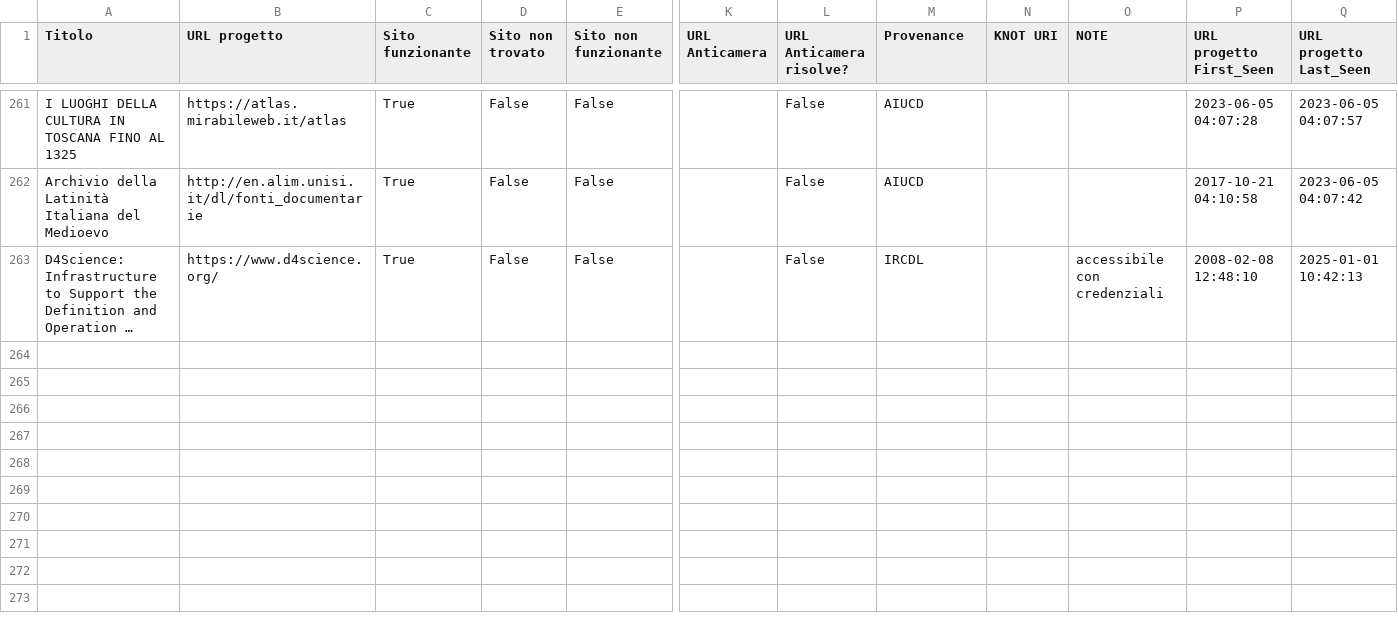
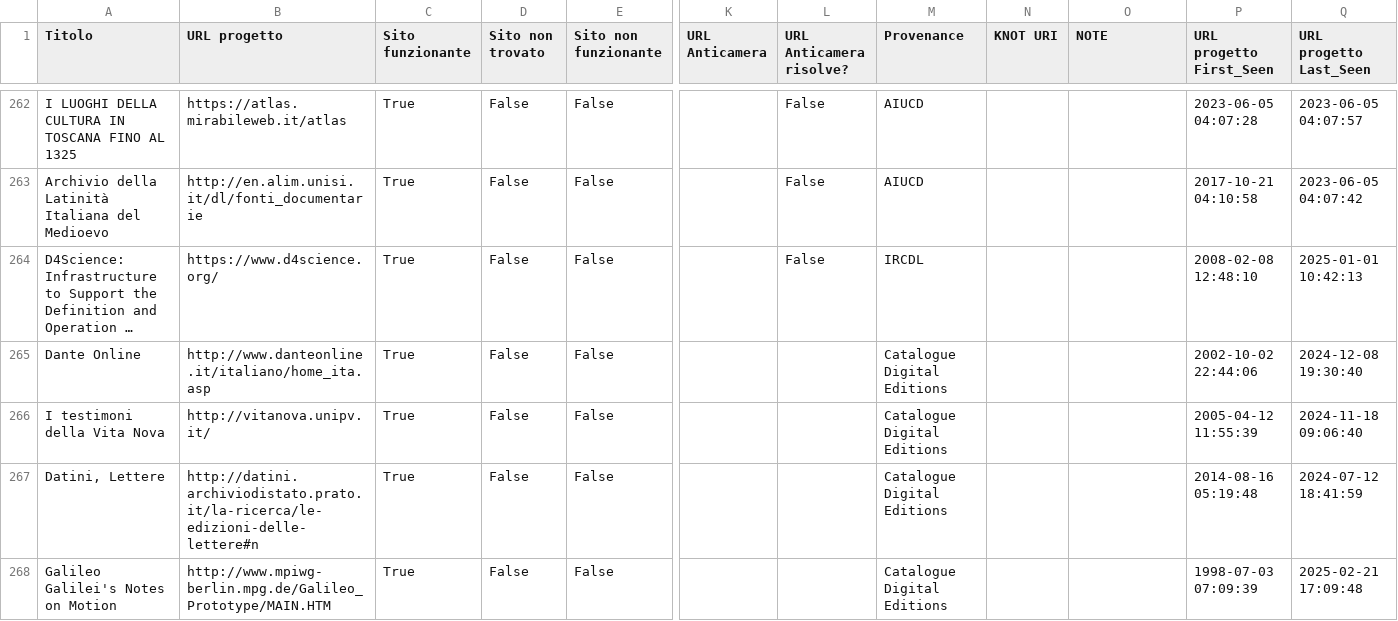
Before and after one commit to gspinaci/Vita-e-morte-DH-projects, a CSV file: dataset/dataset_1.csv, drawn as a sheet; only a part is shown, gaps mark what is left out; long unchanged cells end in …; addresses are those after the commit; rows hold the shown columns only; the diff covers the shown part only; the diff names each change by its address in the sheet, - before the commit and + after, or states it on an @@ line.

```diff
--- a/dataset/dataset_1.csv
+++ b/dataset/dataset_1.csv
-O264 (NOTE): accessibile con credenziali
+O264 (NOTE): (empty)
+row 265: Dante Online | http://www.danteonline.it/italiano/home_ita.asp | True | False | False |  |  | Catalogue Digital Editions |  |  | 2002-10-02 22:44:06 | 2024-12-08 19:30:40
+row 266: I testimoni della Vita Nova | http://vitanova.unipv.it/ | True | False | False |  |  | Catalogue Digital Editions |  |  | 2005-04-12 11:55:39 | 2024-11-18 09:06:40
+row 267: Datini, Lettere | http://datini.archiviodistato.prato.it/la-ricerca/le-edizioni-delle-lettere#n | True | False | False |  |  | Catalogue Digital Editions |  |  | 2014-08-16 05:19:48 | 2024-07-12 18:41:59
+row 268: Galileo Galilei's Notes on Motion | http://www.mpiwg-berlin.mpg.de/Galileo_Prototype/MAIN.HTM | True | False | False |  |  | Catalogue Digital Editions |  |  | 1998-07-03 07:09:39 | 2025-02-21 17:09:48
```
Also changed, not shown: 5 added rows and 1 edited cell elsewhere in this file, dataset/dataset_final.csv, 1 other file.
